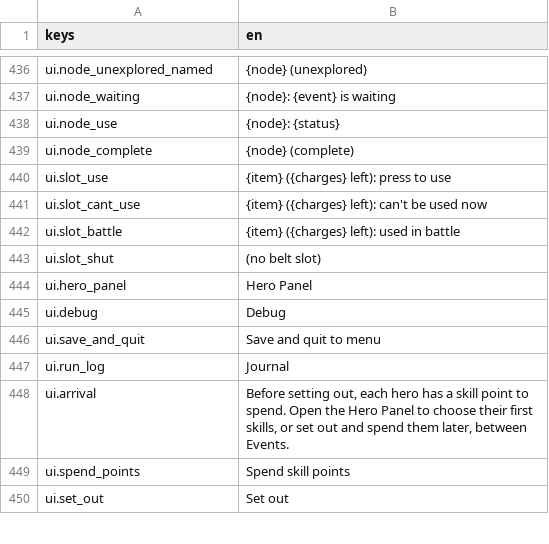
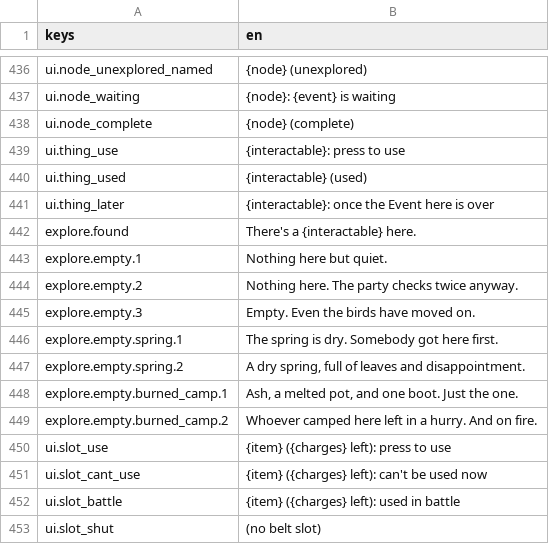
Before and after one commit to Frivolimous/eternal-dungeon, a CSV file: data/strings.csv, drawn as a sheet; only a part is shown, gaps mark what is left out; the shorter side is filled out with more unchanged rows.

```diff
--- a/data/strings.csv
+++ b/data/strings.csv
@@ -437,4 +437,14 @@ ui.node_unexplored_named,"{node} (unexplored)"
 ui.node_waiting,"{node}: {event} is waiting"
-ui.node_use,"{node}: {status}"
 ui.node_complete,"{node} (complete)"
+ui.thing_use,"{interactable}: press to use"
+ui.thing_used,"{interactable} (used)"
+ui.thing_later,"{interactable}: once the Event here is over"
+explore.found,"There's a {interactable} here."
+explore.empty.1,"Nothing here but quiet."
+explore.empty.2,"Nothing here. The party checks twice anyway."
+explore.empty.3,"Empty. Even the birds have moved on."
+explore.empty.spring.1,"The spring is dry. Somebody got here first."
+explore.empty.spring.2,"A dry spring, full of leaves and disappointment."
+explore.empty.burned_camp.1,"Ash, a melted pot, and one boot. Just the one."
+explore.empty.burned_camp.2,"Whoever camped here left in a hurry. And on fire."
 ui.slot_use,"{item} ({charges} left): press to use"
```
Also changed, not shown: 9 other files.
